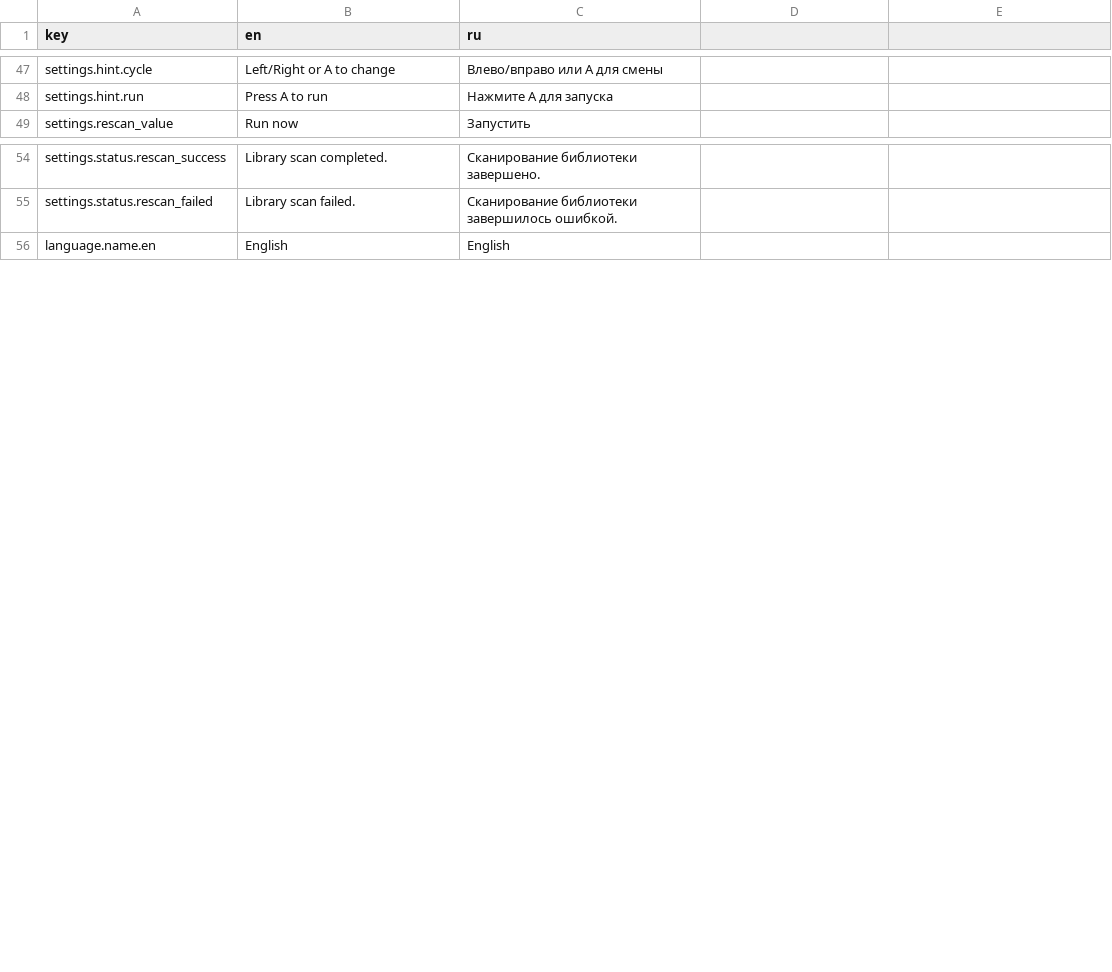
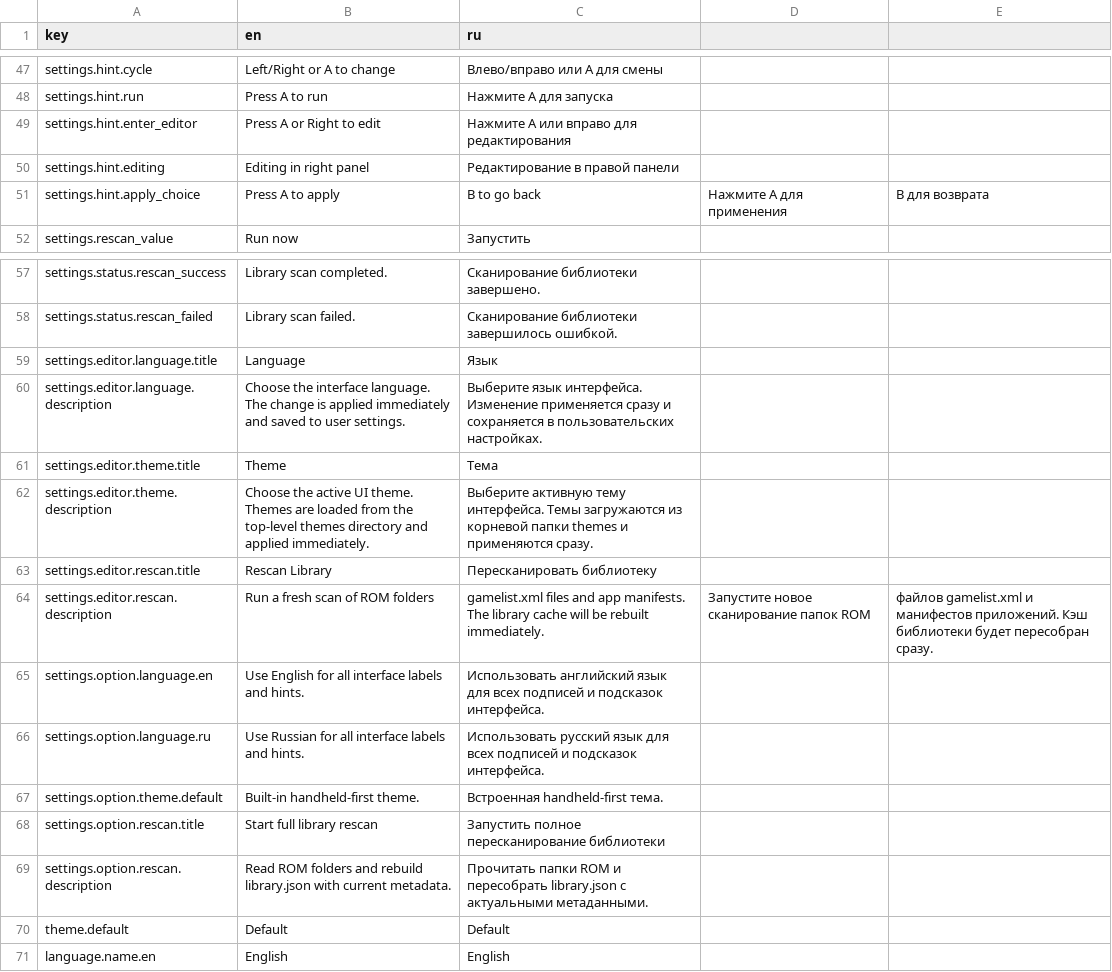
Before and after one commit to byrnane/ByteDeck, a CSV file: config/i18n/translations.csv, drawn as a sheet; only a part is shown, gaps mark what is left out; the diff names each change by its address in the sheet, - before the commit and + after, or states it on an @@ line.

```diff
--- a/config/i18n/translations.csv
+++ b/config/i18n/translations.csv
+row 49: settings.hint.enter_editor | Press A or Right to edit | Нажмите A или вправо для редактирования
+row 50: settings.hint.editing | Editing in right panel | Редактирование в правой панели
+row 51: settings.hint.apply_choice | Press A to apply | B to go back | Нажмите A для применения | B для возврата
+row 59: settings.editor.language.title | Language | Язык
+row 60: settings.editor.language.description | Choose the interface language. The change is applied immediately and saved to user settings. | Выберите язык интерфейса. Изменение применяется сразу и сохраняется в пользовательских настройках.
+row 61: settings.editor.theme.title | Theme | Тема
+row 62: settings.editor.theme.description | Choose the active UI theme. Themes are loaded from the top-level themes directory and applied immediately. | Выберите активную тему интерфейса. Темы загружаются из корневой папки themes и применяются сразу.
+row 63: settings.editor.rescan.title | Rescan Library | Пересканировать библиотеку
+row 64: settings.editor.rescan.description | Run a fresh scan of ROM folders | gamelist.xml files and app manifests. The library cache will be rebuilt immediately. | Запустите новое сканирование папок ROM | файлов gamelist.xml и манифестов приложений. Кэш библиотеки будет пересобран сразу.
+row 65: settings.option.language.en | Use English for all interface labels and hints. | Использовать английский язык для всех подписей и подсказок интерфейса.
+row 66: settings.option.language.ru | Use Russian for all interface labels and hints. | Использовать русский язык для всех подписей и подсказок интерфейса.
+row 67: settings.option.theme.default | Built-in handheld-first theme. | Встроенная handheld-first тема.
+row 68: settings.option.rescan.title | Start full library rescan | Запустить полное пересканирование библиотеки
+row 69: settings.option.rescan.description | Read ROM folders and rebuild library.json with current metadata. | Прочитать папки ROM и пересобрать library.json с актуальными метаданными.
+row 70: theme.default | Default | Default
```
Also changed, not shown: 11 other files.
